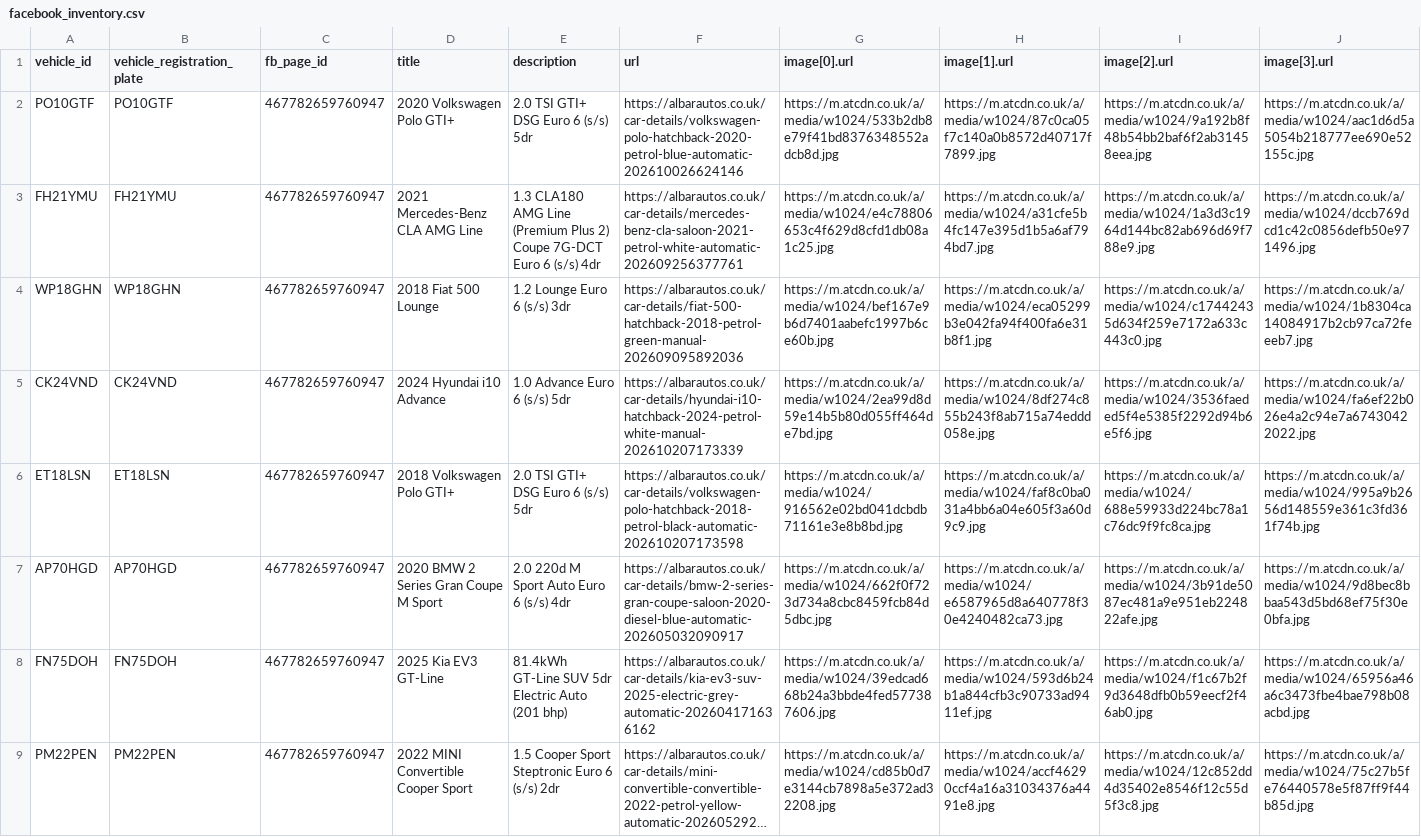
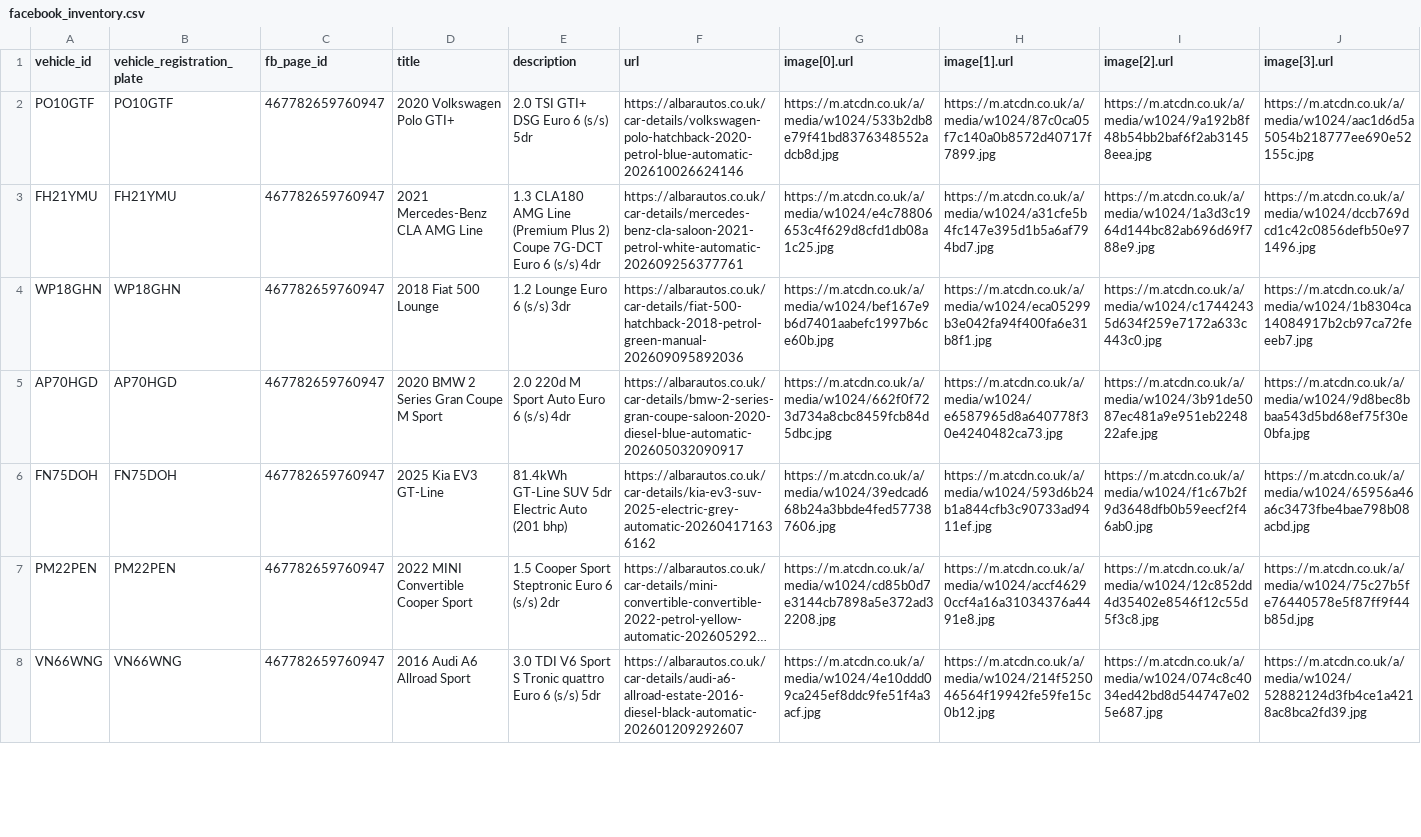
Before and after one commit to oli-a11y/albar-meta-feed, a CSV file: facebook_inventory.csv, drawn as a sheet; only a part is shown; the shorter side is filled out with more unchanged rows; long unchanged cells end in …; removed rows and columns are numbered as before the commit, all else as after; rows hold the shown columns only; the diff covers the shown part only; the diff names each change by its address in the sheet, - before the commit and + after, or states it on an @@ line.

```diff
--- a/facebook_inventory.csv
+++ b/facebook_inventory.csv
-row 5: CK24VND | CK24VND | 467782659760947 | 2024 Hyundai i10 Advance | 1.0 Advance Euro 6 (s/s) 5dr | https://albarautos.co.uk/car-details/hyundai-i10-hatchback-2024-petrol-white-manual-202610207173339 | https://m.atcdn.co.uk/a/media/w1024/2ea99d8d59e14b5b80d055ff464de7bd.jpg | https://m.atcdn.co.uk/a/media/w1024/8df274c855b243f8ab715a74eddd058e.jpg | https://m.atcdn.co.uk/a/media/w1024/3536faeded5f4e5385f2292d94b6e5f6.jpg | https://m.atcdn.co.uk/a/media/w1024/fa6ef22b026e4a2c94e7a67430422022.jpg
-row 6: ET18LSN | ET18LSN | 467782659760947 | 2018 Volkswagen Polo GTI+ | 2.0 TSI GTI+ DSG Euro 6 (s/s) 5dr | https://albarautos.co.uk/car-details/volkswagen-polo-hatchback-2018-petrol-black-automatic-202610207173598 | https://m.atcdn.co.uk/a/media/w1024/916562e02bd041dcbdb71161e3e8b8bd.jpg | https://m.atcdn.co.uk/a/media/w1024/faf8c0ba031a4bb6a04e605f3a60d9c9.jpg | https://m.atcdn.co.uk/a/media/w1024/688e59933d224bc78a1c76dc9f9fc8ca.jpg | https://m.atcdn.co.uk/a/media/w1024/995a9b2656d148559e361c3fd361f74b.jpg
```
Also changed, not shown: 1 added row elsewhere in this file.
